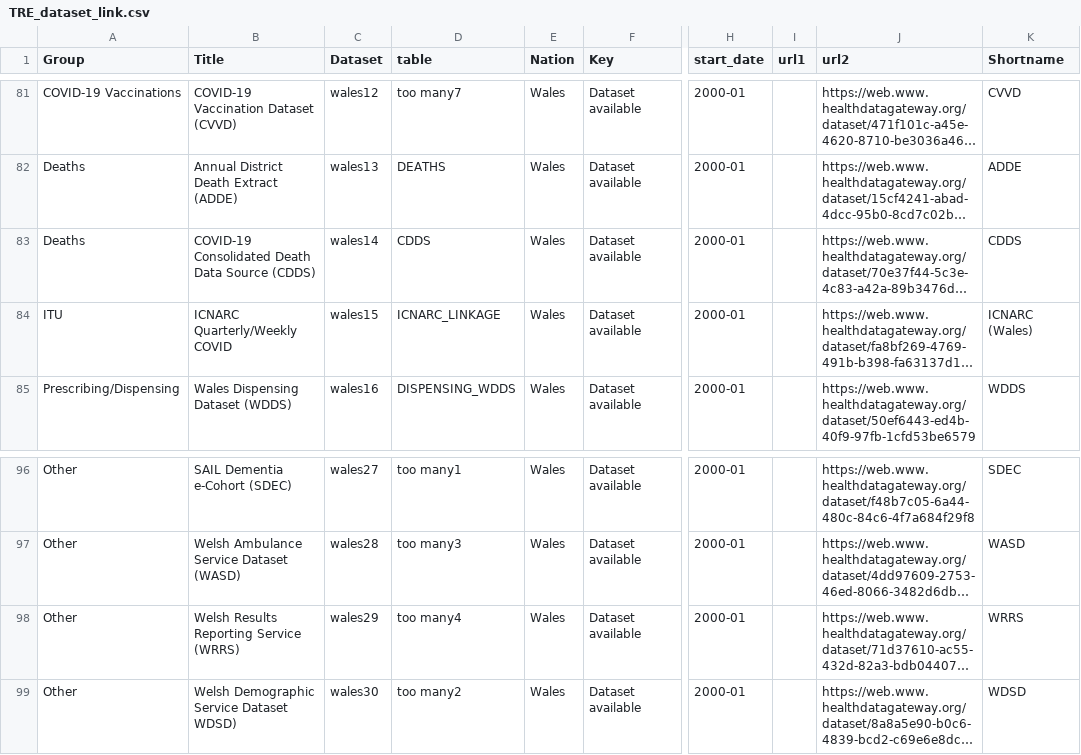
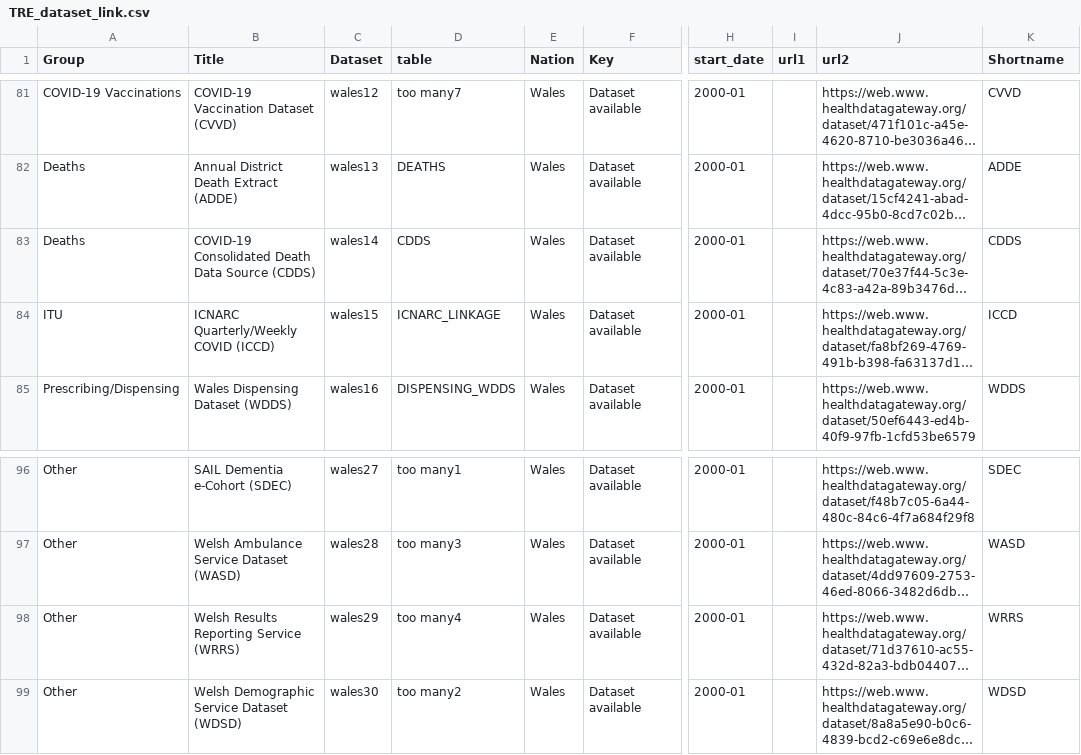
Before and after one commit to BHFDSC/cvd-covid-tre-dashboard, a CSV file: BHF_Dashboards/BHF_DSC_TRE_External_Dashboard/Data/TRE_dataset_link.csv, drawn as a sheet; only a part is shown, gaps mark what is left out; long unchanged cells end in …; the diff names each change by its address in the sheet, - before the commit and + after, or states it on an @@ line.

Commit message:
fixing typos

```diff
--- a/BHF_Dashboards/BHF_DSC_TRE_External_Dashboard/Data/TRE_dataset_link.csv
+++ b/BHF_Dashboards/BHF_DSC_TRE_External_Dashboard/Data/TRE_dataset_link.csv
-B84 (Title): ICNARC Quarterly/Weekly COVID
+B84 (Title): ICNARC Quarterly/Weekly COVID (ICCD)
-K84 (Shortname): ICNARC (Wales)
+K84 (Shortname): ICCD
-B99 (Title): Welsh Demographic Service Dataset WDSD)
+B99 (Title): Welsh Demographic Service Dataset (WDSD)
```
